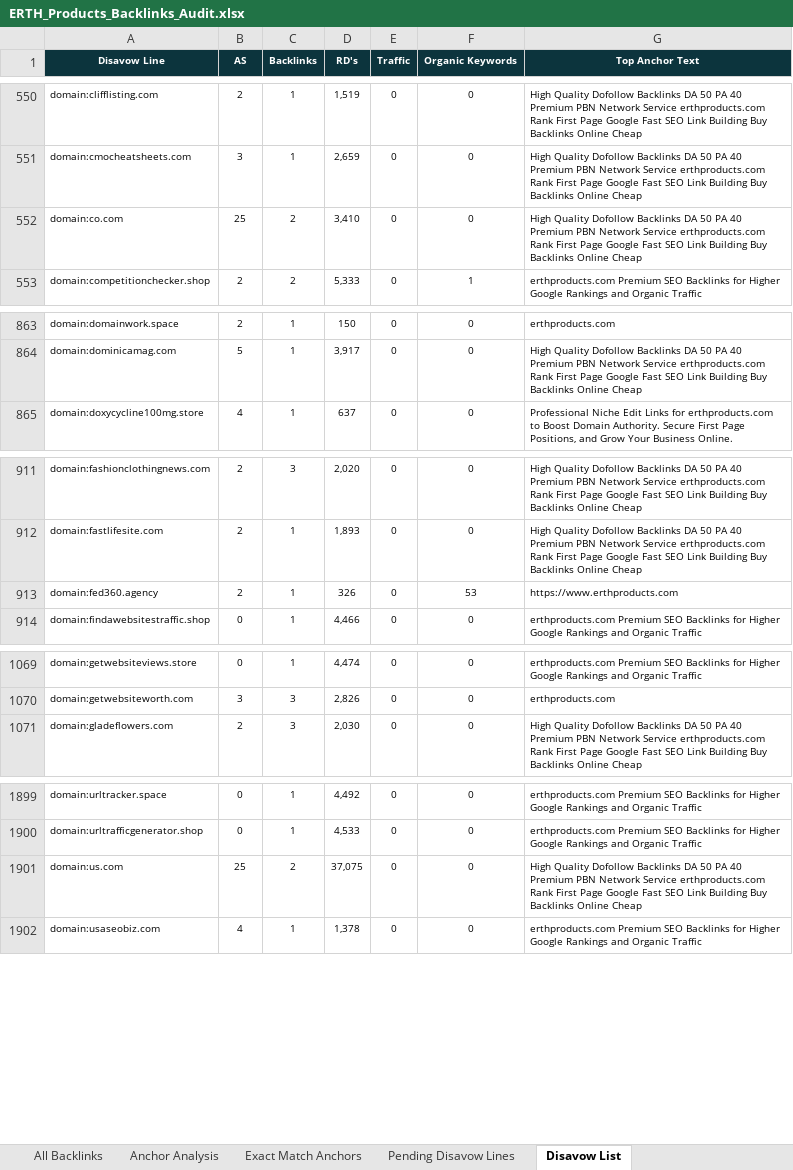
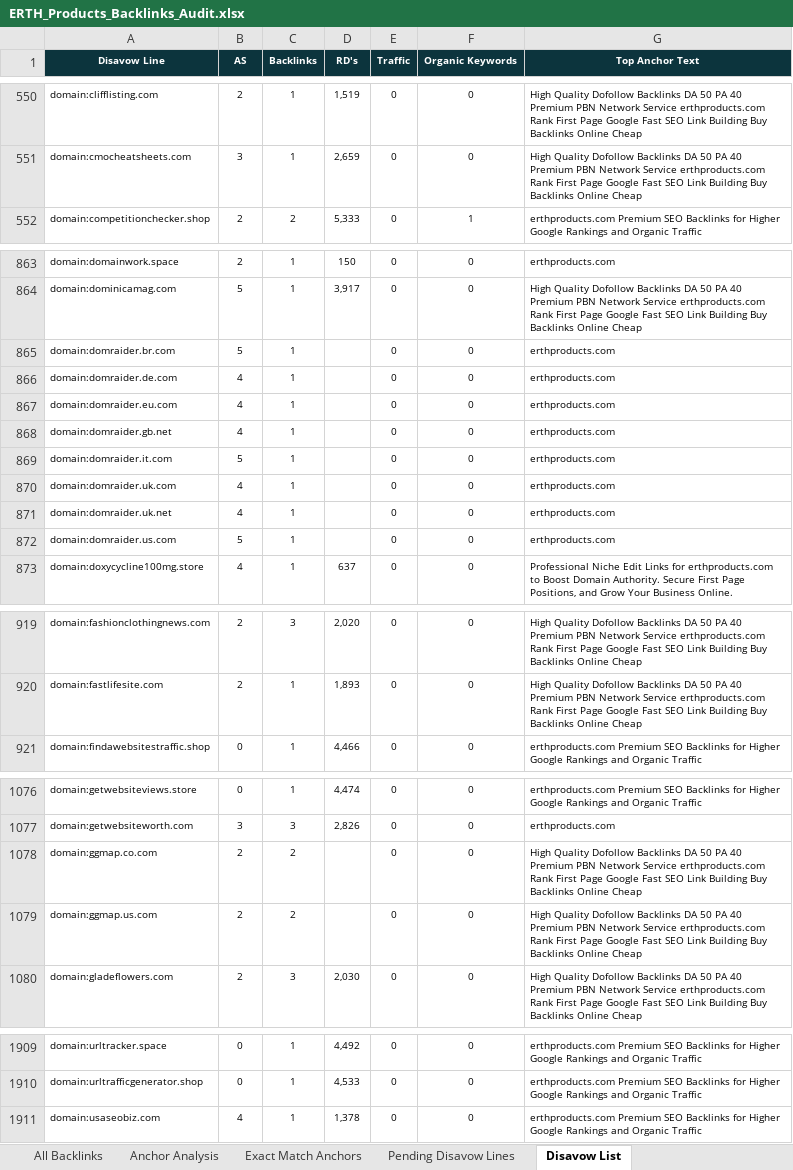
Before and after one commit to fahadahmad-ship-it/test, an Excel workbook: erthproducts/out/ERTH_Products_Backlinks_Audit.xlsx, sheet Disavow List, drawn as a sheet; only a part is shown, gaps mark what is left out; values as stored, in another font and other column widths than the file's, no borders; removed rows and columns are numbered as before the commit, all else as after; the diff covers the shown part only; the diff names each change by its address in the sheet, - before the commit and + after, or states it on an @@ line.

```diff
--- a/erthproducts/out/ERTH_Products_Backlinks_Audit.xlsx (sheet Disavow List)
+++ b/erthproducts/out/ERTH_Products_Backlinks_Audit.xlsx (sheet Disavow List)
-row 552: domain:co.com | 25 | 2 | 3,410 | 0 | 0 | High Quality Dofollow Backlinks DA 50 PA 40 Premium PBN Network Service erthproducts.com Rank First Page Google Fast SEO Link Building Buy Backlinks Online Cheap
+row 865: domain:domraider.br.com | 5 | 1 |  | 0 | 0 | erthproducts.com
+row 866: domain:domraider.de.com | 4 | 1 |  | 0 | 0 | erthproducts.com
+row 867: domain:domraider.eu.com | 4 | 1 |  | 0 | 0 | erthproducts.com
+row 868: domain:domraider.gb.net | 4 | 1 |  | 0 | 0 | erthproducts.com
+row 869: domain:domraider.it.com | 5 | 1 |  | 0 | 0 | erthproducts.com
+row 870: domain:domraider.uk.com | 4 | 1 |  | 0 | 0 | erthproducts.com
+row 871: domain:domraider.uk.net | 4 | 1 |  | 0 | 0 | erthproducts.com
+row 872: domain:domraider.us.com | 5 | 1 |  | 0 | 0 | erthproducts.com
-row 913: domain:fed360.agency | 2 | 1 | 326 | 0 | 53 | https://www.erthproducts.com
+row 1078: domain:ggmap.co.com | 2 | 2 |  | 0 | 0 | High Quality Dofollow Backlinks DA 50 PA 40 Premium PBN Network Service erthproducts.com Rank First Page Google Fast SEO Link Building Buy Backlinks Online Cheap
+row 1079: domain:ggmap.us.com | 2 | 2 |  | 0 | 0 | High Quality Dofollow Backlinks DA 50 PA 40 Premium PBN Network Service erthproducts.com Rank First Page Google Fast SEO Link Building Buy Backlinks Online Cheap
-row 1901: domain:us.com | 25 | 2 | 37,075 | 0 | 0 | High Quality Dofollow Backlinks DA 50 PA 40 Premium PBN Network Service erthproducts.com Rank First Page Google Fast SEO Link Building Buy Backlinks Online Cheap
```
Also changed, not shown: 2 added rows elsewhere in this sheet, sheet Referring Domain Audit, sheet All Backlinks, sheet Anchor Analysis, sheet Summary, 7 other files.
